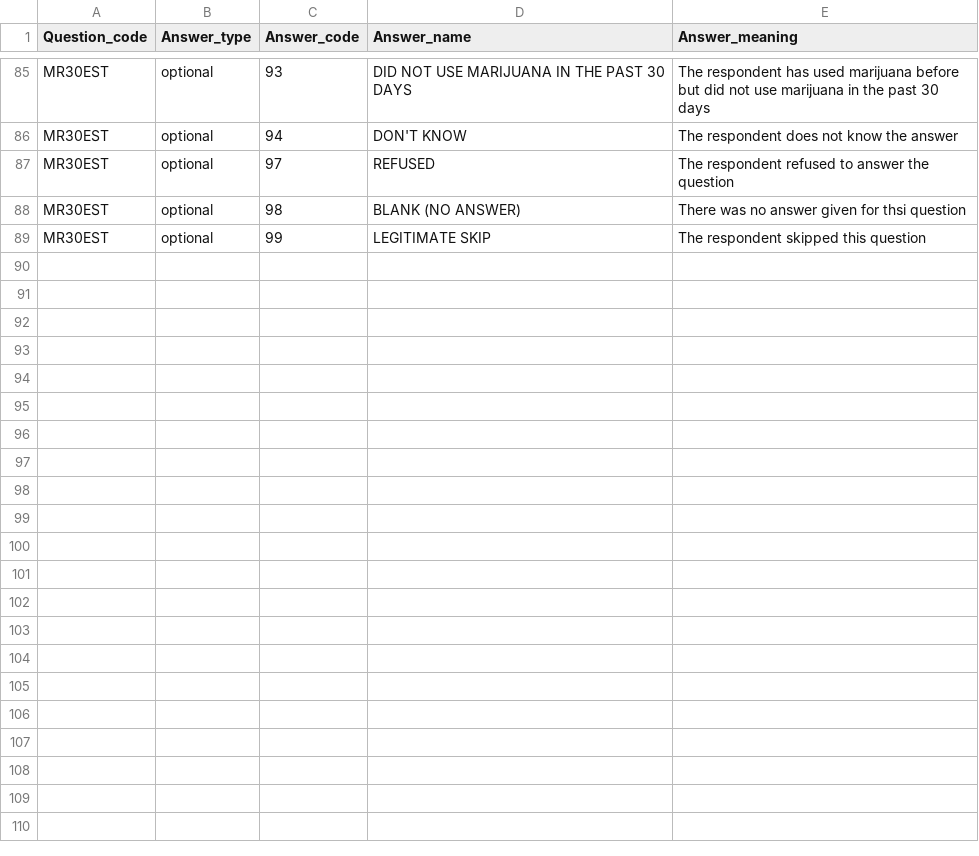
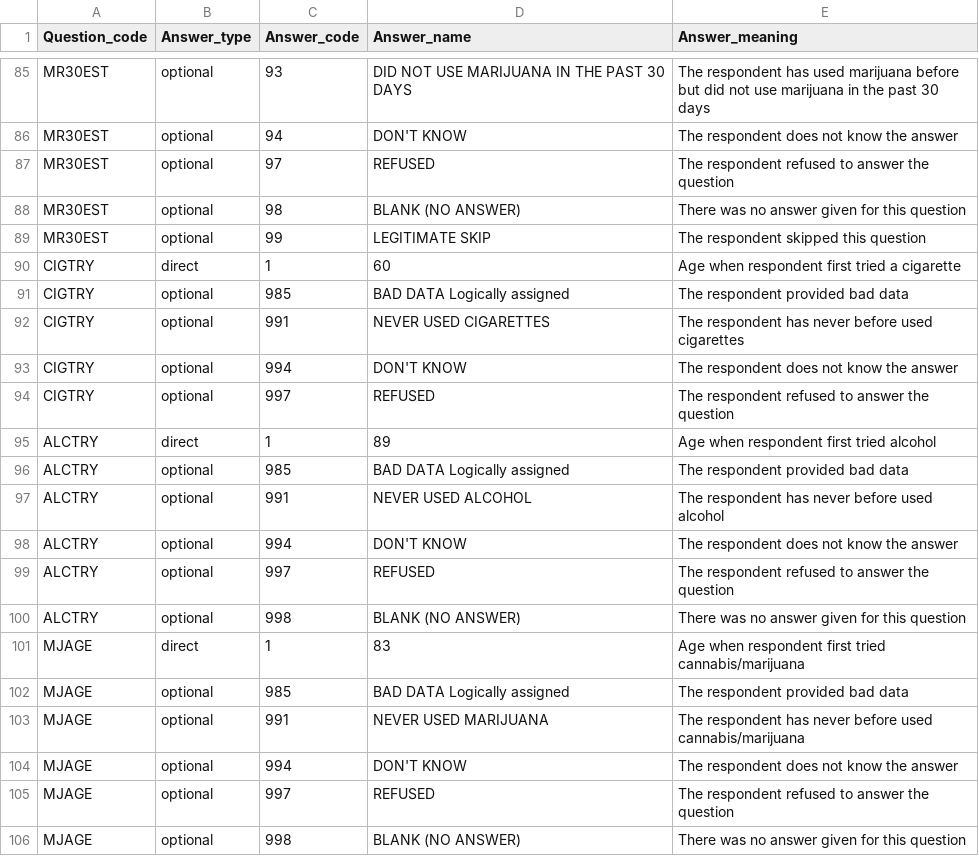
Before and after one commit to akfike/okn-substance-abuse-data-slicing, a CSV file: Schare_DataDictionary_RawData_SAMHSA_NSDUH_2022.csv, drawn as a sheet; only a part is shown, gaps mark what is left out; the diff covers the shown part only.

Commit message:
consumes in combination with relationship plus age first tried in consumes

```diff
--- a/Schare_DataDictionary_RawData_SAMHSA_NSDUH_2022.csv
+++ b/Schare_DataDictionary_RawData_SAMHSA_NSDUH_2022.csv
@@ -87,3 +87,20 @@ MR30EST,optional,94,DON'T KNOW,The respondent does not know the answer
 MR30EST,optional,97,REFUSED,The respondent refused to answer the question
-MR30EST,optional,98,BLANK (NO ANSWER),There was no answer given for thsi question
+MR30EST,optional,98,BLANK (NO ANSWER),There was no answer given for this question
 MR30EST,optional,99,LEGITIMATE SKIP ,The respondent skipped this question
+CIGTRY,direct,1,60,Age when respondent first tried a cigarette
+CIGTRY,optional,985,BAD DATA Logically assigned,The respondent provided bad data
+CIGTRY,optional,991,NEVER USED CIGARETTES,The respondent has never before used cigarettes
+CIGTRY,optional,994,DON'T KNOW,The respondent does not know the answer
+CIGTRY,optional,997,REFUSED,The respondent refused to answer the question
+ALCTRY,direct,1,89,Age when respondent first tried alcohol
+ALCTRY,optional,985,BAD DATA Logically assigned,The respondent provided bad data
+ALCTRY,optional,991,NEVER USED ALCOHOL,The respondent has never before used alcohol
+ALCTRY,optional,994,DON'T KNOW,The respondent does not know the answer
+ALCTRY,optional,997,REFUSED,The respondent refused to answer the question
+ALCTRY,optional,998,BLANK (NO ANSWER),There was no answer given for this question
+MJAGE,direct,1,83,Age when respondent first tried cannabis/marijuana
+MJAGE,optional,985,BAD DATA Logically assigned,The respondent provided bad data
+MJAGE,optional,991,NEVER USED MARIJUANA,The respondent has never before used cannabis/marijuana
+MJAGE,optional,994,DON'T KNOW,The respondent does not know the answer
+MJAGE,optional,997,REFUSED,The respondent refused to answer the question
+MJAGE,optional,998,BLANK (NO ANSWER),There was no answer given for this question
```
Also changed, not shown: 11 added rows and 2 edited cells elsewhere in this file, 4 other files.
